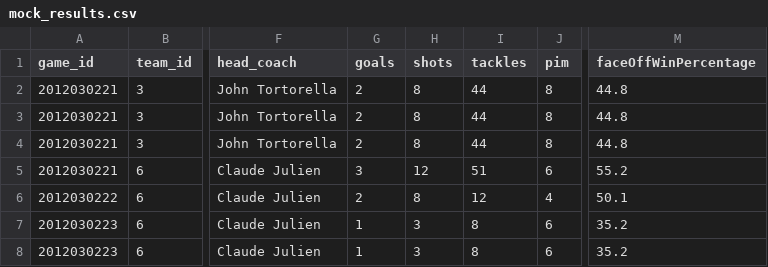
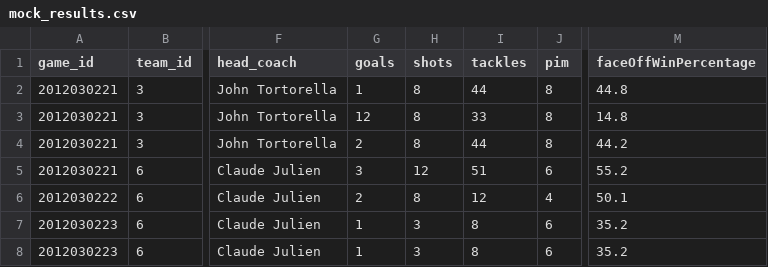
Before and after one commit to KevinKra/futbol, a CSV file: data/mock_data/mock_results.csv, drawn as a sheet; only a part is shown, gaps mark what is left out; the diff names each change by its address in the sheet, - before the commit and + after, or states it on an @@ line.

Commit message:
Modify mock results to provide more extreme goal variety

```diff
--- a/data/mock_data/mock_results.csv
+++ b/data/mock_data/mock_results.csv
-G2 (goals): 2
+G2 (goals): 1
-G3 (goals): 2
+G3 (goals): 12
-I3 (tackles): 44
+I3 (tackles): 33
-M3 (faceOffWinPercentage): 44.8
+M3 (faceOffWinPercentage): 14.8
-M4 (faceOffWinPercentage): 44.8
+M4 (faceOffWinPercentage): 44.2
```
